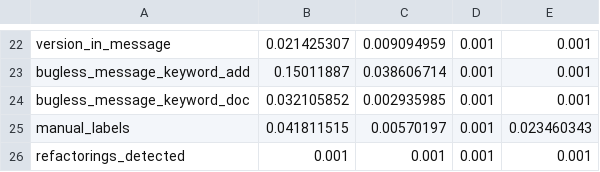
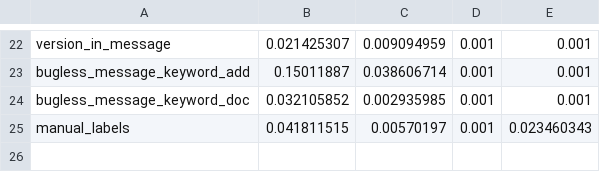
Before and after one commit to giganticode/bohr-runtime, a CSV file: test-b2b/scenario1/generated/bugginess-1k/label_model_weights.csv, drawn as a sheet; only a part is shown, gaps mark what is left out; the diff names each change by its address in the sheet, - before the commit and + after, or states it on an @@ line.

```diff
--- a/test-b2b/scenario1/generated/bugginess-1k/label_model_weights.csv
+++ b/test-b2b/scenario1/generated/bugginess-1k/label_model_weights.csv
-row 26: refactorings_detected | 0.001 | 0.001 | 0.001 | 0.001
```
Also changed, not shown: test-b2b/scenario1/generated/bugginess-1k/analysis_1151-commits.csv, test-b2b/scenario1/generated/bugginess-1k/analysis_200k-commits-1k.csv, 12 other files.
